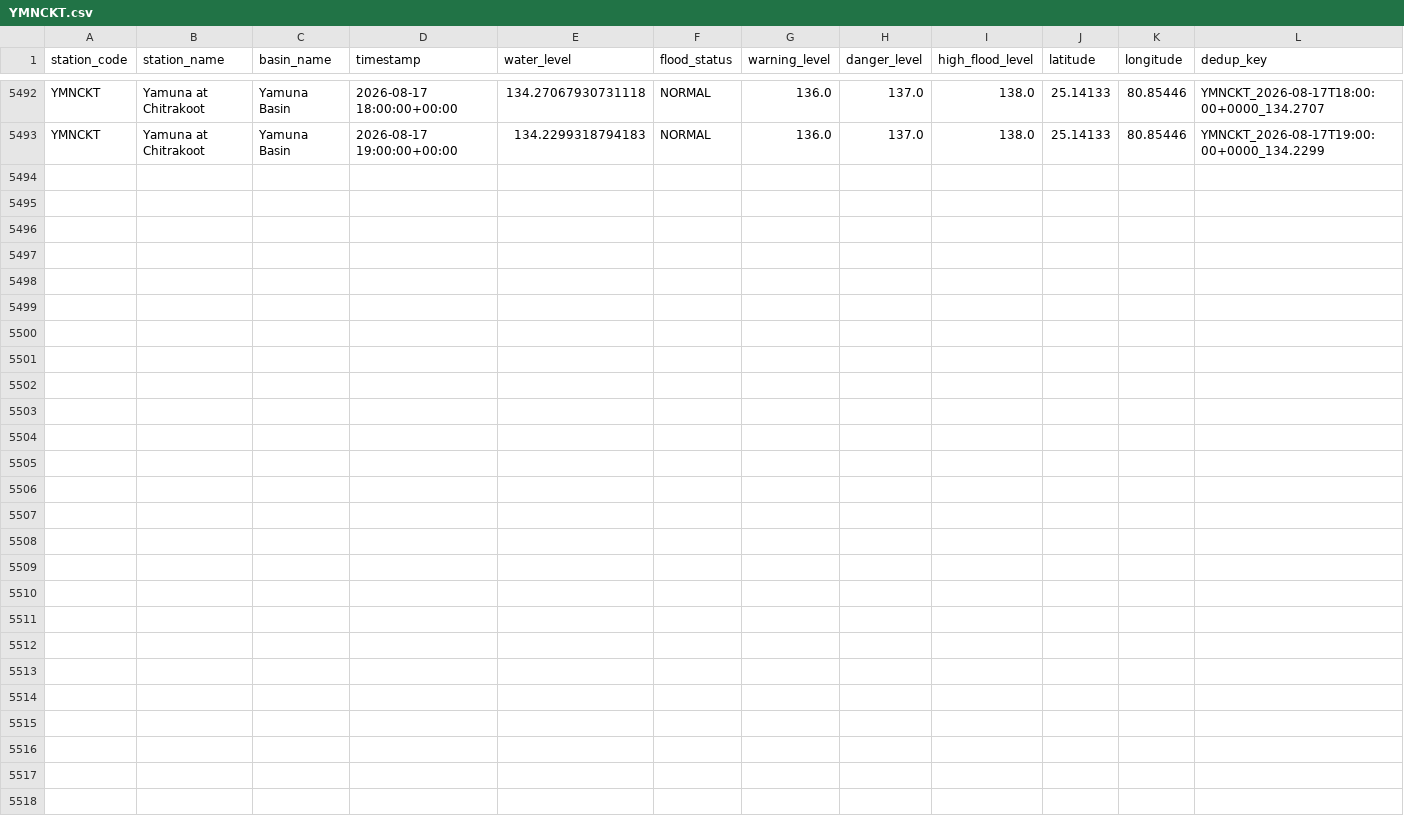
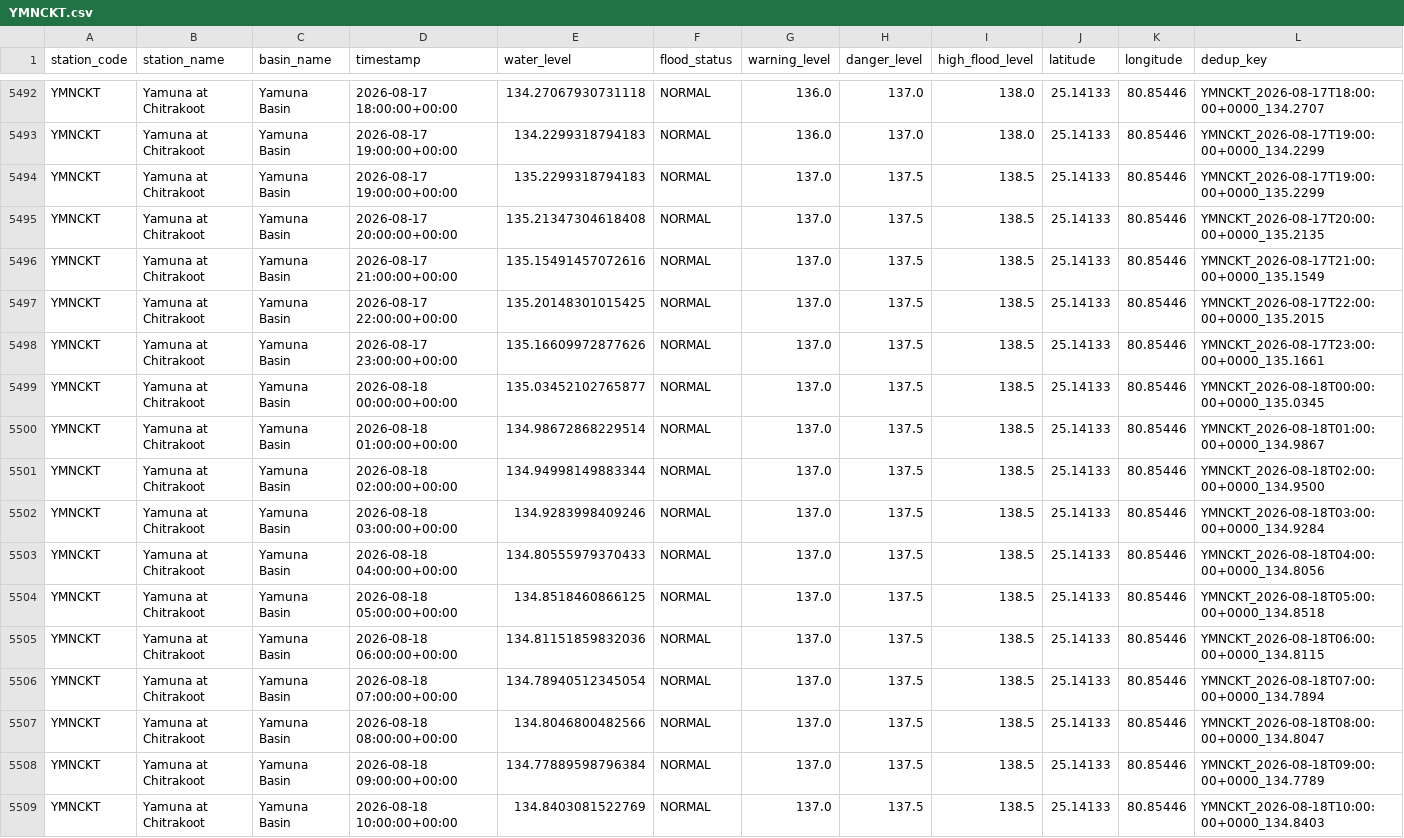
Before and after one commit to Tushar6574/ETLPipeline, a CSV file: mock_output/partitions/YMNCKT.csv, drawn as a sheet; only a part is shown, gaps mark what is left out; the diff names each change by its address in the sheet, - before the commit and + after, or states it on an @@ line.

```diff
--- a/mock_output/partitions/YMNCKT.csv
+++ b/mock_output/partitions/YMNCKT.csv
+row 5494: YMNCKT | Yamuna at Chitrakoot | Yamuna Basin | 2026-08-17 19:00:00+00:00 | 135.2299318794183 | NORMAL | 137.0 | 137.5 | 138.5 | 25.14133 | 80.85446 | YMNCKT_2026-08-17T19:00:00+0000_135.2299
+row 5495: YMNCKT | Yamuna at Chitrakoot | Yamuna Basin | 2026-08-17 20:00:00+00:00 | 135.21347304618408 | NORMAL | 137.0 | 137.5 | 138.5 | 25.14133 | 80.85446 | YMNCKT_2026-08-17T20:00:00+0000_135.2135
+row 5496: YMNCKT | Yamuna at Chitrakoot | Yamuna Basin | 2026-08-17 21:00:00+00:00 | 135.15491457072616 | NORMAL | 137.0 | 137.5 | 138.5 | 25.14133 | 80.85446 | YMNCKT_2026-08-17T21:00:00+0000_135.1549
+row 5497: YMNCKT | Yamuna at Chitrakoot | Yamuna Basin | 2026-08-17 22:00:00+00:00 | 135.20148301015425 | NORMAL | 137.0 | 137.5 | 138.5 | 25.14133 | 80.85446 | YMNCKT_2026-08-17T22:00:00+0000_135.2015
+row 5498: YMNCKT | Yamuna at Chitrakoot | Yamuna Basin | 2026-08-17 23:00:00+00:00 | 135.16609972877626 | NORMAL | 137.0 | 137.5 | 138.5 | 25.14133 | 80.85446 | YMNCKT_2026-08-17T23:00:00+0000_135.1661
+row 5499: YMNCKT | Yamuna at Chitrakoot | Yamuna Basin | 2026-08-18 00:00:00+00:00 | 135.03452102765877 | NORMAL | 137.0 | 137.5 | 138.5 | 25.14133 | 80.85446 | YMNCKT_2026-08-18T00:00:00+0000_135.0345
+row 5500: YMNCKT | Yamuna at Chitrakoot | Yamuna Basin | 2026-08-18 01:00:00+00:00 | 134.98672868229514 | NORMAL | 137.0 | 137.5 | 138.5 | 25.14133 | 80.85446 | YMNCKT_2026-08-18T01:00:00+0000_134.9867
+row 5501: YMNCKT | Yamuna at Chitrakoot | Yamuna Basin | 2026-08-18 02:00:00+00:00 | 134.94998149883344 | NORMAL | 137.0 | 137.5 | 138.5 | 25.14133 | 80.85446 | YMNCKT_2026-08-18T02:00:00+0000_134.9500
+row 5502: YMNCKT | Yamuna at Chitrakoot | Yamuna Basin | 2026-08-18 03:00:00+00:00 | 134.9283998409246 | NORMAL | 137.0 | 137.5 | 138.5 | 25.14133 | 80.85446 | YMNCKT_2026-08-18T03:00:00+0000_134.9284
+row 5503: YMNCKT | Yamuna at Chitrakoot | Yamuna Basin | 2026-08-18 04:00:00+00:00 | 134.80555979370433 | NORMAL | 137.0 | 137.5 | 138.5 | 25.14133 | 80.85446 | YMNCKT_2026-08-18T04:00:00+0000_134.8056
+row 5504: YMNCKT | Yamuna at Chitrakoot | Yamuna Basin | 2026-08-18 05:00:00+00:00 | 134.8518460866125 | NORMAL | 137.0 | 137.5 | 138.5 | 25.14133 | 80.85446 | YMNCKT_2026-08-18T05:00:00+0000_134.8518
+row 5505: YMNCKT | Yamuna at Chitrakoot | Yamuna Basin | 2026-08-18 06:00:00+00:00 | 134.81151859832036 | NORMAL | 137.0 | 137.5 | 138.5 | 25.14133 | 80.85446 | YMNCKT_2026-08-18T06:00:00+0000_134.8115
+row 5506: YMNCKT | Yamuna at Chitrakoot | Yamuna Basin | 2026-08-18 07:00:00+00:00 | 134.78940512345054 | NORMAL | 137.0 | 137.5 | 138.5 | 25.14133 | 80.85446 | YMNCKT_2026-08-18T07:00:00+0000_134.7894
+row 5507: YMNCKT | Yamuna at Chitrakoot | Yamuna Basin | 2026-08-18 08:00:00+00:00 | 134.8046800482566 | NORMAL | 137.0 | 137.5 | 138.5 | 25.14133 | 80.85446 | YMNCKT_2026-08-18T08:00:00+0000_134.8047
+row 5508: YMNCKT | Yamuna at Chitrakoot | Yamuna Basin | 2026-08-18 09:00:00+00:00 | 134.77889598796384 | NORMAL | 137.0 | 137.5 | 138.5 | 25.14133 | 80.85446 | YMNCKT_2026-08-18T09:00:00+0000_134.7789
+row 5509: YMNCKT | Yamuna at Chitrakoot | Yamuna Basin | 2026-08-18 10:00:00+00:00 | 134.8403081522769 | NORMAL | 137.0 | 137.5 | 138.5 | 25.14133 | 80.85446 | YMNCKT_2026-08-18T10:00:00+0000_134.8403
```
Also changed, not shown: mock_output/partitions/CAVMSI.csv, mock_output/partitions/GDBDCL.csv, 8 other files.
